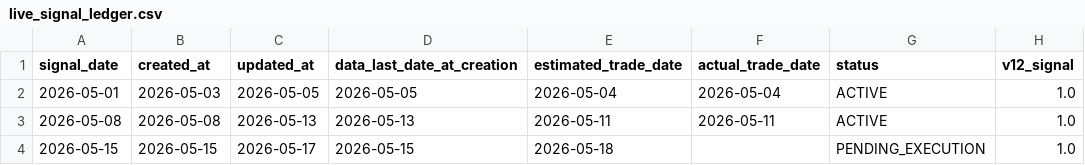
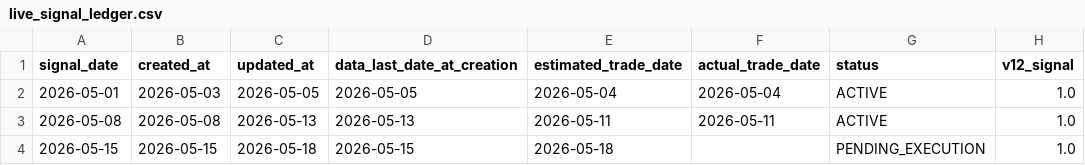
Before and after one commit to evantykwork02/spy-v17-production, a CSV file: live_tracker/live_signal_ledger.csv, drawn as a sheet; only a part is shown; the diff names each change by its address in the sheet, - before the commit and + after, or states it on an @@ line.

```diff
--- a/live_tracker/live_signal_ledger.csv
+++ b/live_tracker/live_signal_ledger.csv
-C4 (updated_at): 2026-05-17
+C4 (updated_at): 2026-05-18
```
Also changed, not shown: outputs_v17_conservative/bootstrap_results.csv, outputs_v17_conservative/diagnostics.csv, 5 other files.
